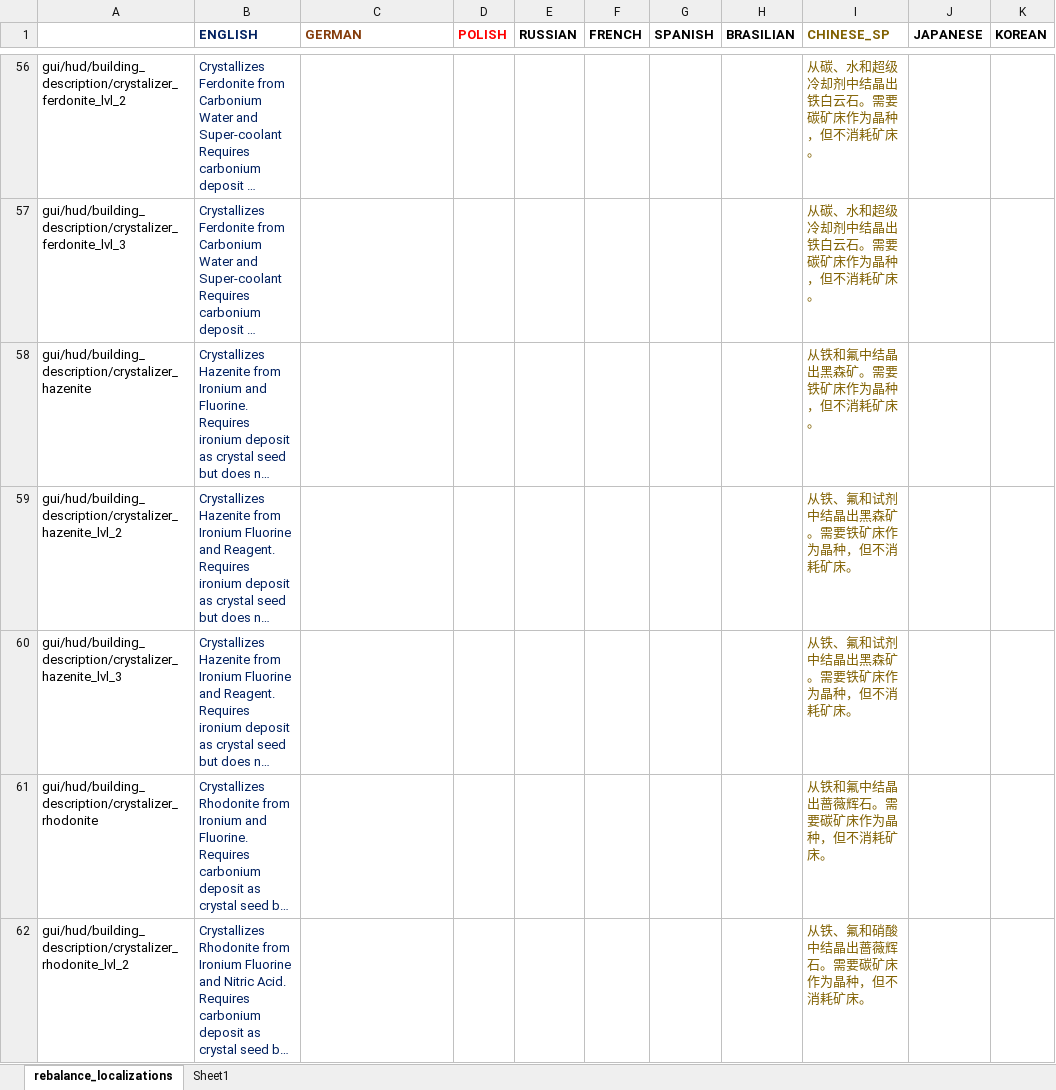
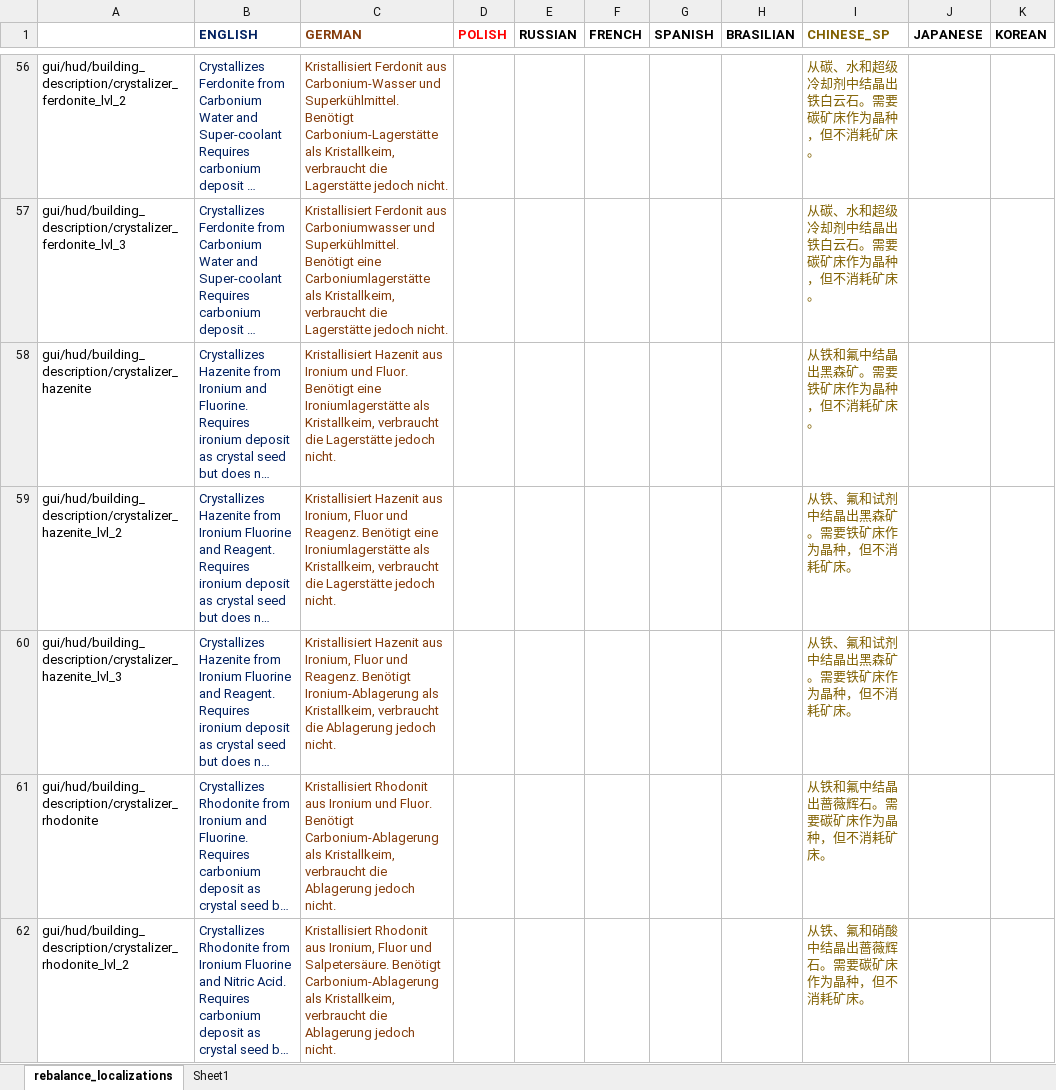
Before and after one commit to TheKilltech/rift_balance, an Excel workbook: gui/rebalance_localizations.xlsx, sheet rebalance_localizations, drawn as a sheet; only a part is shown, gaps mark what is left out; long unchanged cells end in …; values as stored, in another font and other column widths than the file's, no borders; charts and pictures not drawn; the diff covers the shown part only; the diff names each change by its address in the sheet, - before the commit and + after, or states it on an @@ line.

Commit message:
added German localization

```diff
--- a/gui/rebalance_localizations.xlsx (sheet rebalance_localizations)
+++ b/gui/rebalance_localizations.xlsx (sheet rebalance_localizations)
-C56 (GERMAN): (empty)
+C56 (GERMAN): Kristallisiert Ferdonit aus Carbonium-Wasser und Superkühlmittel. Benötigt Carbonium-Lagerstätte als Kristallkeim, verbraucht die Lagerstätte jedoch nicht.
-C57 (GERMAN): (empty)
+C57 (GERMAN): Kristallisiert Ferdonit aus Carboniumwasser und Superkühlmittel. Benötigt eine Carboniumlagerstätte als Kristallkeim, verbraucht die Lagerstätte jedoch nicht.
-C58 (GERMAN): (empty)
+C58 (GERMAN): Kristallisiert Hazenit aus Ironium und Fluor. Benötigt eine Ironiumlagerstätte als Kristallkeim, verbraucht die Lagerstätte jedoch nicht.
-C59 (GERMAN): (empty)
+C59 (GERMAN): Kristallisiert Hazenit aus Ironium, Fluor und Reagenz. Benötigt eine Ironiumlagerstätte als Kristallkeim, verbraucht die Lagerstätte jedoch nicht.
-C60 (GERMAN): (empty)
+C60 (GERMAN): Kristallisiert Hazenit aus Ironium, Fluor und Reagenz. Benötigt Ironium-Ablagerung als Kristallkeim, verbraucht die Ablagerung jedoch nicht.
-C61 (GERMAN): (empty)
+C61 (GERMAN): Kristallisiert Rhodonit aus Ironium und Fluor. Benötigt Carbonium-Ablagerung als Kristallkeim, verbraucht die Ablagerung jedoch nicht.
-C62 (GERMAN): (empty)
+C62 (GERMAN): Kristallisiert Rhodonit aus Ironium, Fluor und Salpetersäure. Benötigt Carbonium-Ablagerung als Kristallkeim, verbraucht die Ablagerung jedoch nicht.
```
Also changed, not shown: 954 edited cells elsewhere in this sheet, 2 other files.
